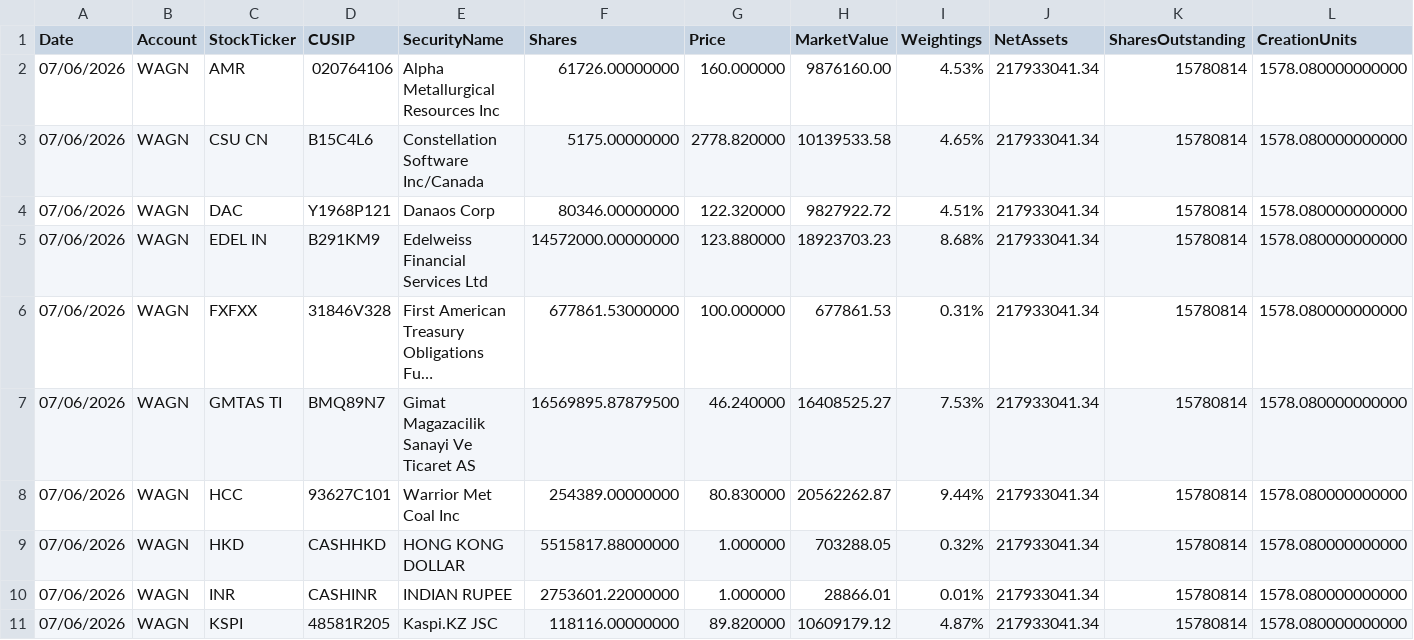
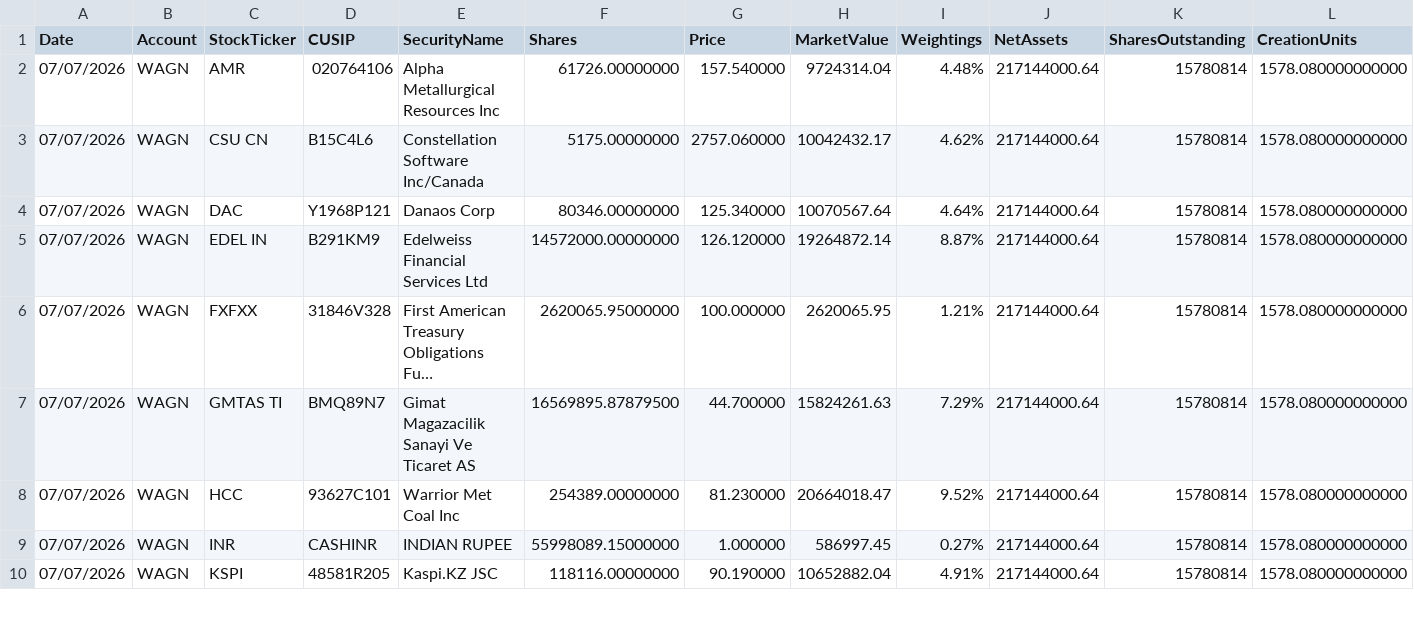
Before and after one commit to amirahmedimtiaz/pabrai-portfolio-monitor, a CSV file: previous_holdings.csv, drawn as a sheet; only a part is shown; long unchanged cells end in …; removed rows and columns are numbered as before the commit, all else as after; rows hold the shown columns only; the diff covers the shown part only; the diff names each change by its address in the sheet, - before the commit and + after, or states it on an @@ line.

```diff
--- a/previous_holdings.csv
+++ b/previous_holdings.csv
-A2:A8 (Date): 07/06/2026
+A2:A8 (Date): 07/07/2026
-G2 (Price): 160.000000
+G2 (Price): 157.540000
-H2 (MarketValue): 9876160.00
+H2 (MarketValue): 9724314.04
-I2 (Weightings): 4.53%
+I2 (Weightings): 4.48%
-J2:J8 (NetAssets): 217933041.34
+J2:J8 (NetAssets): 217144000.64
-G3 (Price): 2778.820000
+G3 (Price): 2757.060000
-H3 (MarketValue): 10139533.58
+H3 (MarketValue): 10042432.17
-I3 (Weightings): 4.65%
+I3 (Weightings): 4.62%
-G4 (Price): 122.320000
+G4 (Price): 125.340000
-H4 (MarketValue): 9827922.72
+H4 (MarketValue): 10070567.64
-I4 (Weightings): 4.51%
+I4 (Weightings): 4.64%
-G5 (Price): 123.880000
+G5 (Price): 126.120000
-H5 (MarketValue): 18923703.23
+H5 (MarketValue): 19264872.14
-I5 (Weightings): 8.68%
+I5 (Weightings): 8.87%
-F6 (Shares): 677861.53000000
+F6 (Shares): 2620065.95000000
-H6 (MarketValue): 677861.53
+H6 (MarketValue): 2620065.95
-I6 (Weightings): 0.31%
+I6 (Weightings): 1.21%
-G7 (Price): 46.240000
+G7 (Price): 44.700000
-H7 (MarketValue): 16408525.27
+H7 (MarketValue): 15824261.63
-I7 (Weightings): 7.53%
+I7 (Weightings): 7.29%
-G8 (Price): 80.830000
+G8 (Price): 81.230000
-H8 (MarketValue): 20562262.87
+H8 (MarketValue): 20664018.47
-I8 (Weightings): 9.44%
+I8 (Weightings): 9.52%
-row 9: 07/06/2026 | WAGN | HKD | CASHHKD | HONG KONG DOLLAR | 5515817.88000000 | 1.000000 | 703288.05 | 0.32% | 217933041.34 | 15780814 | 1578.080000000000
-A9:A10 (Date): 07/06/2026
+A9:A10 (Date): 07/07/2026
-F9 (Shares): 2753601.22000000
+F9 (Shares): 55998089.15000000
-H9 (MarketValue): 28866.01
+H9 (MarketValue): 586997.45
-I9 (Weightings): 0.01%
+I9 (Weightings): 0.27%
-J9:J10 (NetAssets): 217933041.34
+J9:J10 (NetAssets): 217144000.64
-G10 (Price): 89.820000
+G10 (Price): 90.190000
-H10 (MarketValue): 10609179.12
+H10 (MarketValue): 10652882.04
-I10 (Weightings): 4.87%
+I10 (Weightings): 4.91%
```
Also changed, not shown: 73 edited cells elsewhere in this file.
